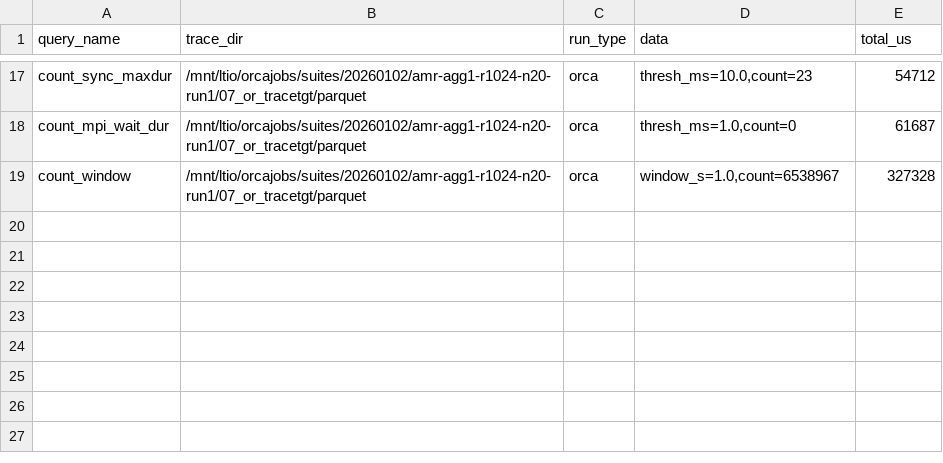
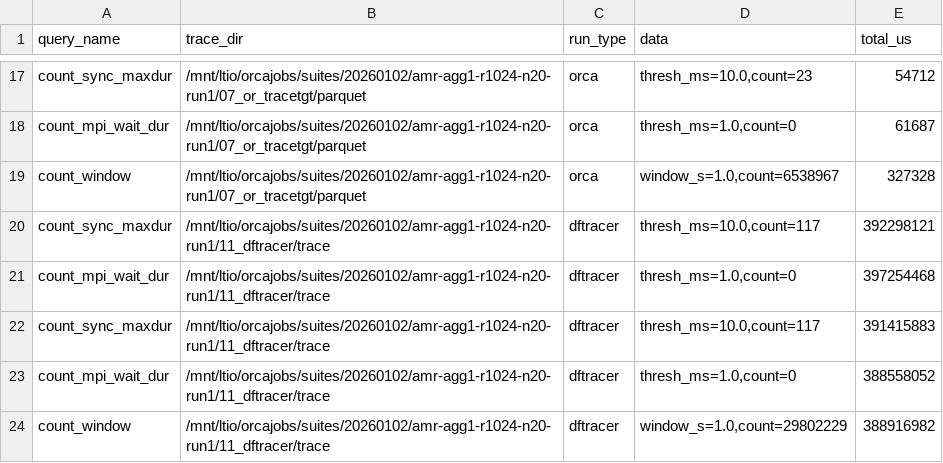
Before and after one commit to anku94/orca-utils, a CSV file: orca-scripts/tau-analysis/data/query_results_20260102_amr-agg1-r1024-n20-run1.csv, drawn as a sheet; only a part is shown, gaps mark what is left out.

```diff
--- a/orca-scripts/tau-analysis/data/query_results_20260102_amr-agg1-r1024-n20-run1.csv
+++ b/orca-scripts/tau-analysis/data/query_results_20260102_amr-agg1-r1024-n20-run1.csv
@@ -19 +19,6 @@ count_mpi_wait_dur,/mnt/ltio/orcajobs/suites/20260102/amr-agg1-r1024-n20-run1/07
 count_window,/mnt/ltio/orcajobs/suites/20260102/amr-agg1-r1024-n20-run1/07_or_tracetgt/parquet,orca,"window_s=1.0,count=6538967",327328
+count_sync_maxdur,/mnt/ltio/orcajobs/suites/20260102/amr-agg1-r1024-n20-run1/11_dftracer/trace,dftracer,"thresh_ms=10.0,count=117",392298121
+count_mpi_wait_dur,/mnt/ltio/orcajobs/suites/20260102/amr-agg1-r1024-n20-run1/11_dftracer/trace,dftracer,"thresh_ms=1.0,count=0",397254468
+count_sync_maxdur,/mnt/ltio/orcajobs/suites/20260102/amr-agg1-r1024-n20-run1/11_dftracer/trace,dftracer,"thresh_ms=10.0,count=117",391415883
+count_mpi_wait_dur,/mnt/ltio/orcajobs/suites/20260102/amr-agg1-r1024-n20-run1/11_dftracer/trace,dftracer,"thresh_ms=1.0,count=0",388558052
+count_window,/mnt/ltio/orcajobs/suites/20260102/amr-agg1-r1024-n20-run1/11_dftracer/trace,dftracer,"window_s=1.0,count=29802229",388916982
```
Also changed, not shown: orca-scripts/tau-analysis/data/query_results_20260102_amr-agg2-r2048-n20-run1.csv, 15 other files.
